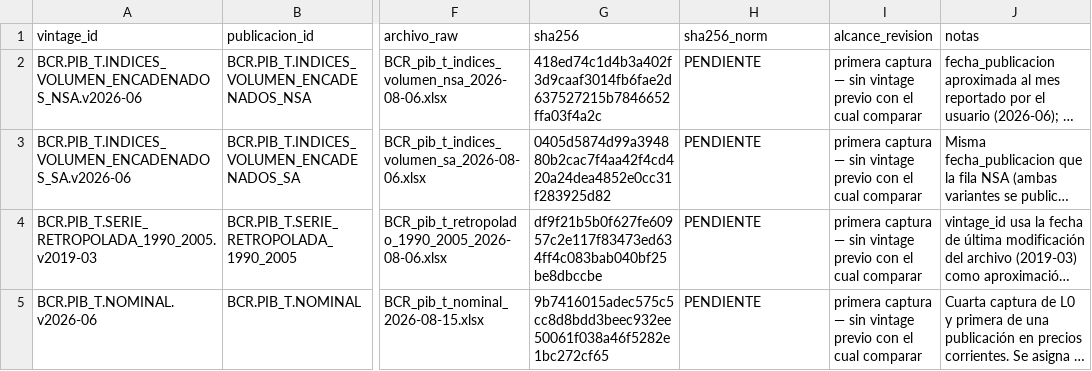
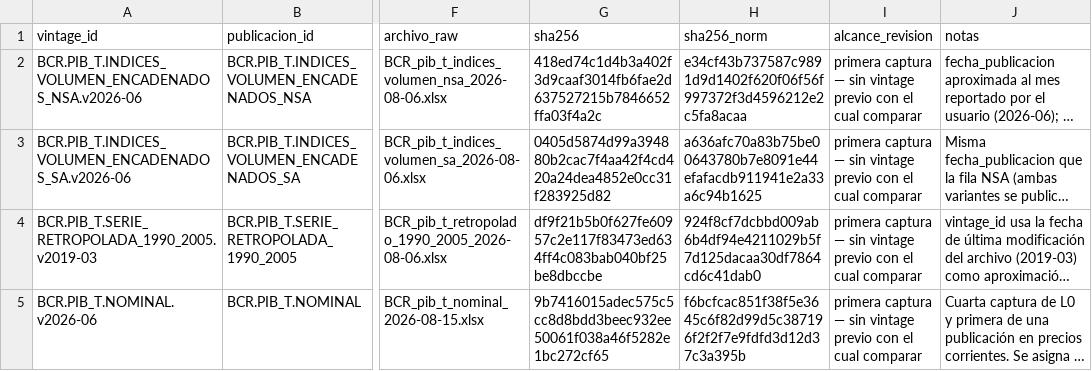
Before and after one commit to hsssst00/SIE-el-salvador, a CSV file: catalogos/08_vintages.csv, drawn as a sheet; only a part is shown, gaps mark what is left out; long unchanged cells end in …; the diff names each change by its address in the sheet, - before the commit and + after, or states it on an @@ line.

Commit message:
Completa los cuatro sha256_norm que C1 dejó pendientes
El commit d47962d agregó la columna sha256_norm pero dejó sus cuatro celdas
en PENDIENTE: Claude Code no tenía los .xlsx de L0 para calcularlas. Harold
los calculó en su máquina sobre los cuatro archivos reales del manifiesto,
con la misma función de normalización validada en la prueba F1 (entradas del
ZIP ordenadas por nombre, concatenadas descomprimidas). Los cuatro difieren
de su sha256 crudo, como corresponde a un .xlsx no determinista byte a byte,
incluido el retropolado servido directamente.

Excepción declarada de la regla 1 de CLAUDE.md: se completa una columna
derivada del manifiesto de L0. Ningún archivo crudo ni checksum crudo se
modifica.

Cierra el pendiente de C1; el mecanismo de detección de vintage por
sha256_norm queda operativo para las cuatro publicaciones ya capturadas.

```diff
--- a/catalogos/08_vintages.csv
+++ b/catalogos/08_vintages.csv
-H2 (sha256_norm): PENDIENTE
+H2 (sha256_norm): e34cf43b737587c9891d9d1402f620f06f56f997372f3d4596212e2c5fa8acaa
-H3 (sha256_norm): PENDIENTE
+H3 (sha256_norm): a636afc70a83b75be00643780b7e8091e44efafacdb911941e2a33a6c94b1625
-H4 (sha256_norm): PENDIENTE
+H4 (sha256_norm): 924f8cf7dcbbd009ab6b4df94e4211029b5f7d125dacaa30df7864cd6c41dab0
-H5 (sha256_norm): PENDIENTE
+H5 (sha256_norm): f6bcfcac851f38f5e3645c6f82d99d5c387196f2f2f7e9fdfd3d12d37c3a395b
```
Also changed, not shown: data/L0_raw/manifiesto.csv.
